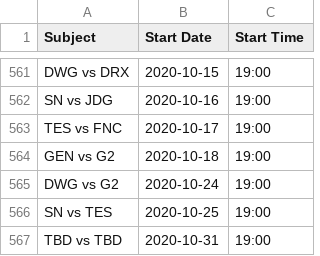
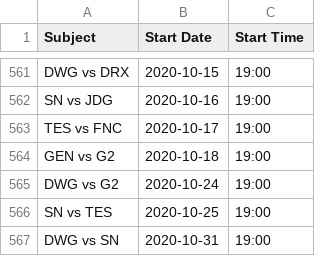
Before and after one commit to c0ncon/lck-discord-bot, a CSV file: schedule.csv, drawn as a sheet; only a part is shown, gaps mark what is left out.

```diff
--- a/schedule.csv
+++ b/schedule.csv
@@ -566,2 +566,2 @@ DWG vs G2,2020-10-24,19:00
 SN vs TES,2020-10-25,19:00
-TBD vs TBD,2020-10-31,19:00
+DWG vs SN,2020-10-31,19:00
```
Also changed, not shown: 2 other files.
